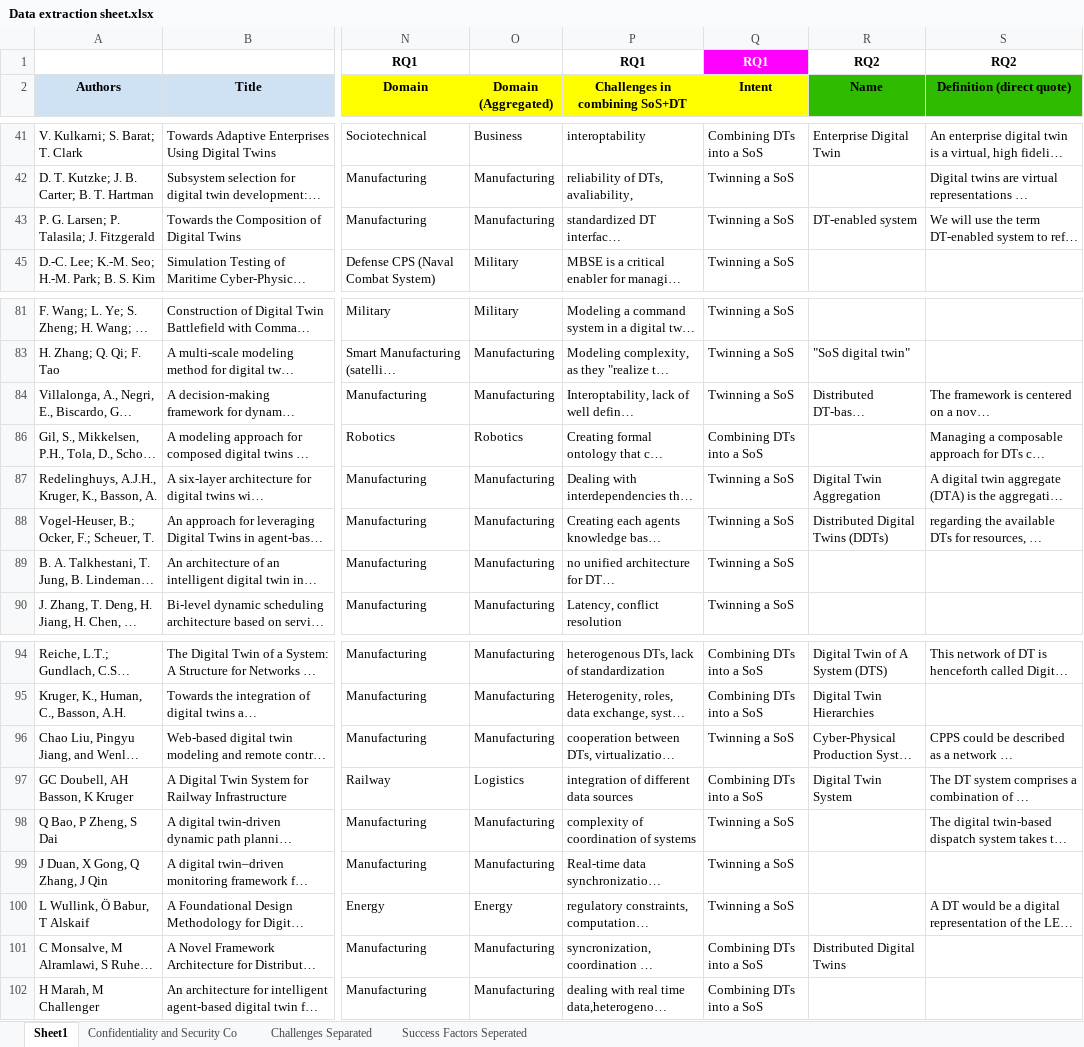
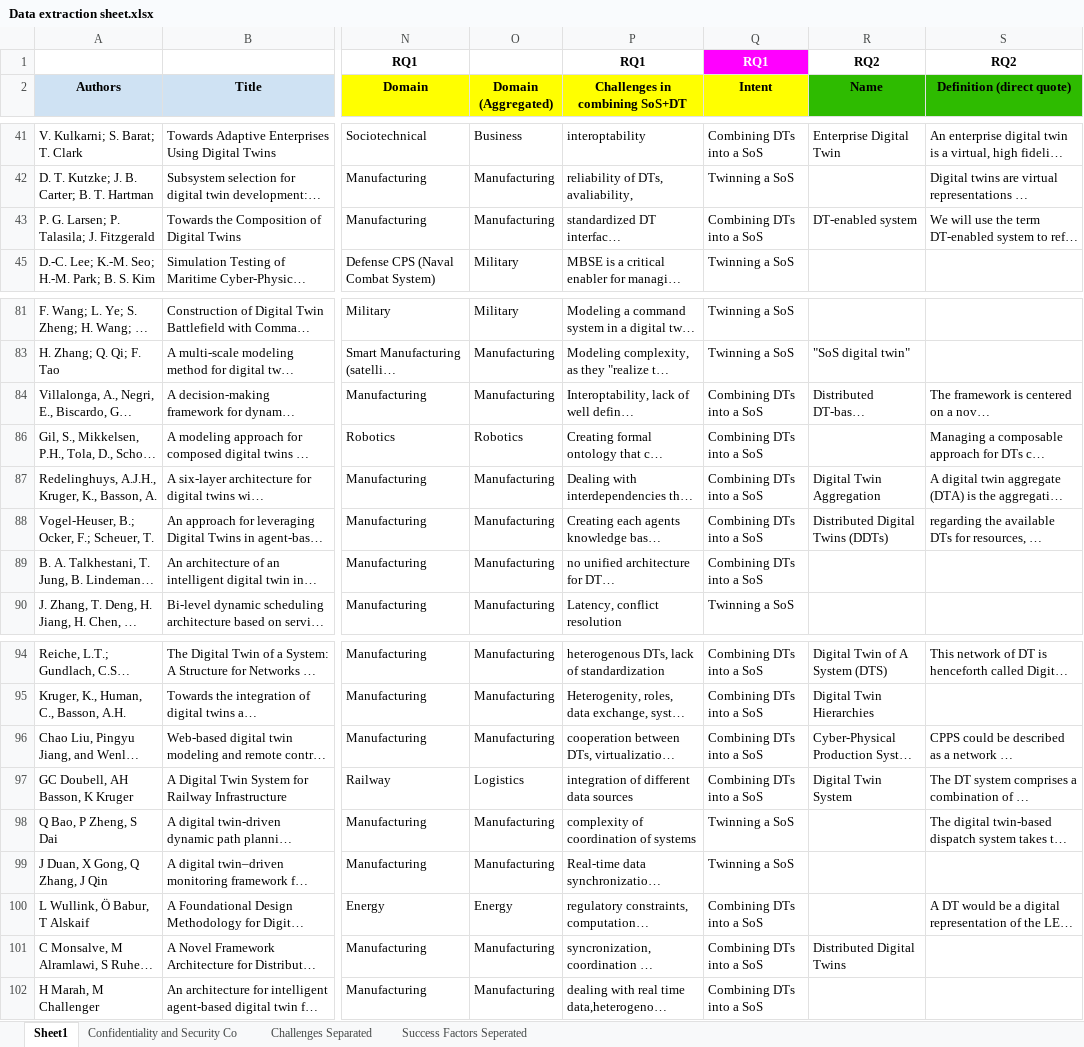
Before and after one commit to ssm-lab/system-of-twinned-systems-replication-package, an Excel workbook: data/Data extraction sheet.xlsx, sheet Sheet1, drawn as a sheet; only a part is shown, gaps mark what is left out; long unchanged cells end in …; values as stored, in another font and other column widths than the file's, no borders; charts and pictures not drawn; the diff covers the shown part only; the diff names each change by its address in the sheet, - before the commit and + after, or states it on an @@ line.

```diff
--- a/data/Data extraction sheet.xlsx (sheet Sheet1)
+++ b/data/Data extraction sheet.xlsx (sheet Sheet1)
-Q43 (Intent): Twinning a SoS
+Q43 (Intent): Combining DTs into a SoS
-Q84 (Intent): Twinning a SoS
+Q84 (Intent): Combining DTs into a SoS
-Q87:Q89 (Intent): Twinning a SoS
+Q87:Q89 (Intent): Combining DTs into a SoS
-Q96 (Intent): Twinning a SoS
+Q96 (Intent): Combining DTs into a SoS
-Q100 (Intent): Twinning a SoS
+Q100 (Intent): Combining DTs into a SoS
```
Also changed, not shown: 18 edited cells elsewhere in this sheet, 9 other files.
